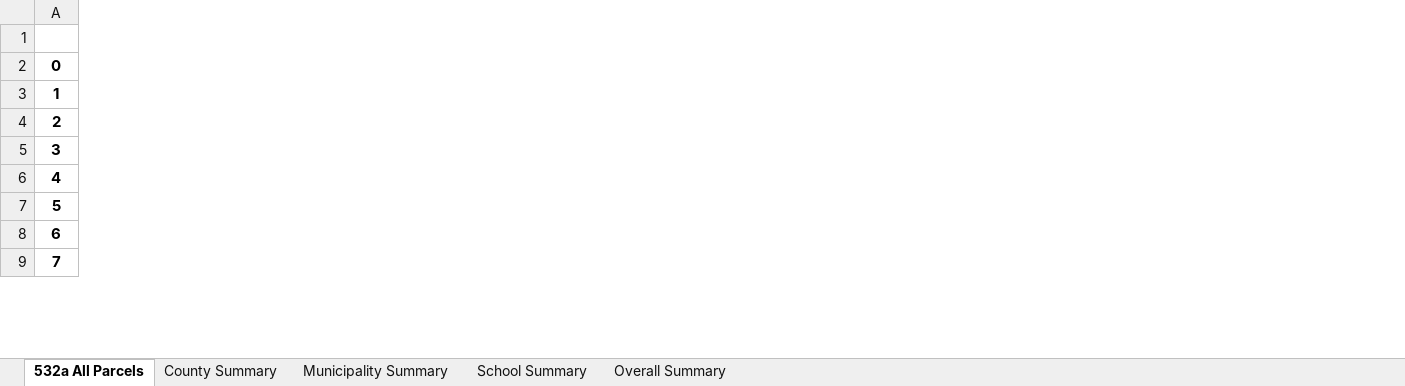
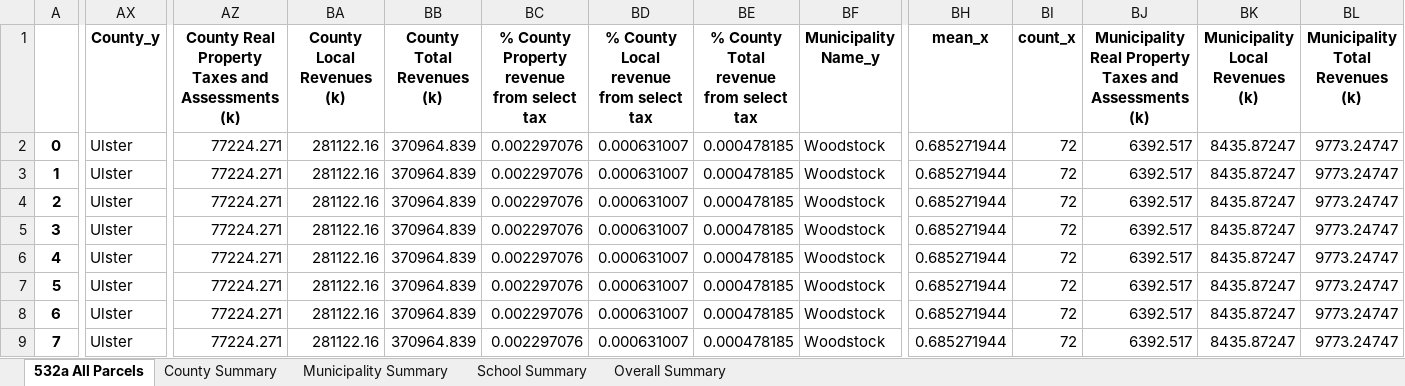
Before and after one commit to arborelliott/AdironTax-Rates-Parcels, an Excel workbook: Output/532a/532a_cat_parcel_tax.xlsx, sheet 532a All Parcels, drawn as a sheet; only a part is shown, gaps mark what is left out; values as stored, in another font and other column widths than the file's, no borders; the diff covers the shown part only; the diff names each change by its address in the sheet, - before the commit and + after, or states it on an @@ line.

Commit message:
Updated parcel_tax_merge_func to add locality summaries to parcels list

```diff
--- a/Output/532a/532a_cat_parcel_tax.xlsx (sheet 532a All Parcels)
+++ b/Output/532a/532a_cat_parcel_tax.xlsx (sheet 532a All Parcels)
+column AX (County_y), rows 2-9: all Ulster
+column AZ, rows 1-9: County Real Property Taxes and Assessments (k) | 77224.271 | 77224.271 | 77224.271 | 77224.271 | 77224.271 | 77224.271 | 77224.271 | 77224.271
+column BA (County Local Revenues (k)), rows 2-9: all 281122.16
+column BB (County Total Revenues (k)), rows 2-9: all 370964.839
+column BC, rows 1-9: % County Property revenue from select tax | 0.002297076 | 0.002297076 | 0.002297076 | 0.002297076 | 0.002297076 | 0.002297076 | 0.002297076 | 0.002297076
+column BD, rows 1-9: % County Local revenue from select tax | 0.000631007 | 0.000631007 | 0.000631007 | 0.000631007 | 0.000631007 | 0.000631007 | 0.000631007 | 0.000631007
+column BE, rows 1-9: % County Total revenue from select tax | 0.000478185 | 0.000478185 | 0.000478185 | 0.000478185 | 0.000478185 | 0.000478185 | 0.000478185 | 0.000478185
+column BF (Municipality Name_y), rows 2-9: all Woodstock
+column BH (mean_x), rows 2-9: all 0.685271944
+column BI (count_x), rows 2-9: all 72
+column BJ, rows 1-9: Municipality Real Property Taxes and Assessments (k) | 6392.517 | 6392.517 | 6392.517 | 6392.517 | 6392.517 | 6392.517 | 6392.517 | 6392.517
+column BK (Municipality Local Revenues (k)), rows 2-9: all 8435.87247
+column BL (Municipality Total Revenues (k)), rows 2-9: all 9773.24747
```
Also changed, not shown: 11 added columns and 2 edited cells elsewhere in this sheet, 2 other files.
